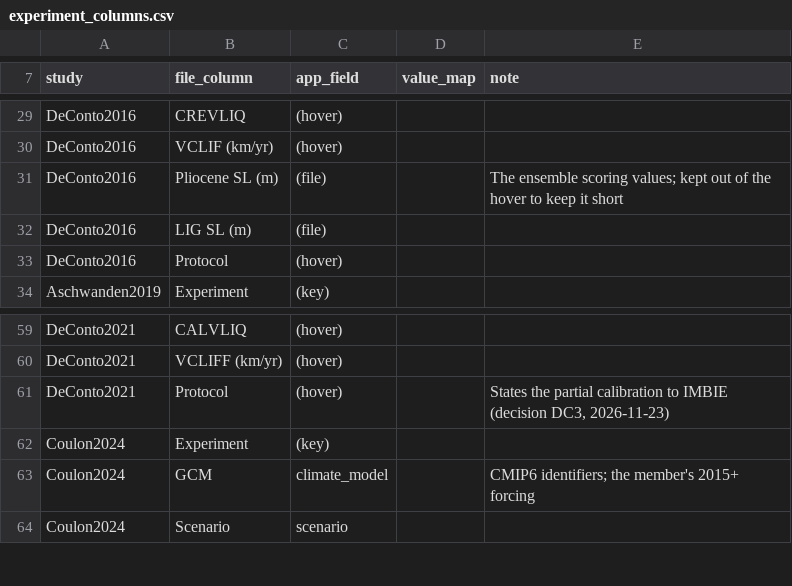
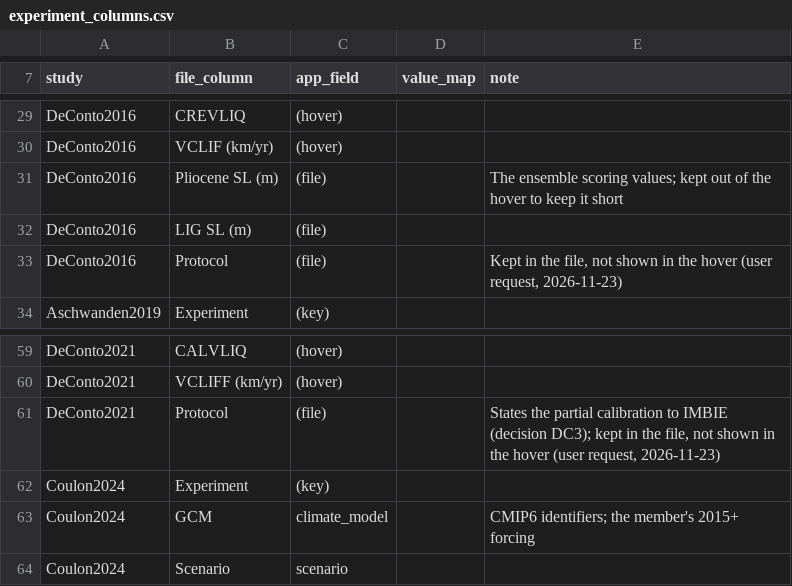
Before and after one commit to tbartholomaus/ice_sheet_simulation_explorer, a CSV file: dash_app/metadata/experiment_columns.csv, drawn as a sheet; only a part is shown, gaps mark what is left out.

```diff
--- a/dash_app/metadata/experiment_columns.csv
+++ b/dash_app/metadata/experiment_columns.csv
@@ -32,3 +32,3 @@ DeConto2016,Pliocene SL (m),(file),,The ensemble scoring values; kept out of the
 DeConto2016,LIG SL (m),(file),,
-DeConto2016,Protocol,(hover),,
+DeConto2016,Protocol,(file),,"Kept in the file, not shown in the hover (user request, 2026-11-23)"
 Aschwanden2019,Experiment,(key),,
@@ -60,3 +60,3 @@ DeConto2021,CALVLIQ,(hover),,
 DeConto2021,VCLIFF (km/yr),(hover),,
-DeConto2021,Protocol,(hover),,"States the partial calibration to IMBIE (decision DC3, 2026-11-23)"
+DeConto2021,Protocol,(file),,"States the partial calibration to IMBIE (decision DC3); kept in the file, not shown in the hover (user request, 2026-11-23)"
 Coulon2024,Experiment,(key),,
```
Also changed, not shown: 3 other files.
